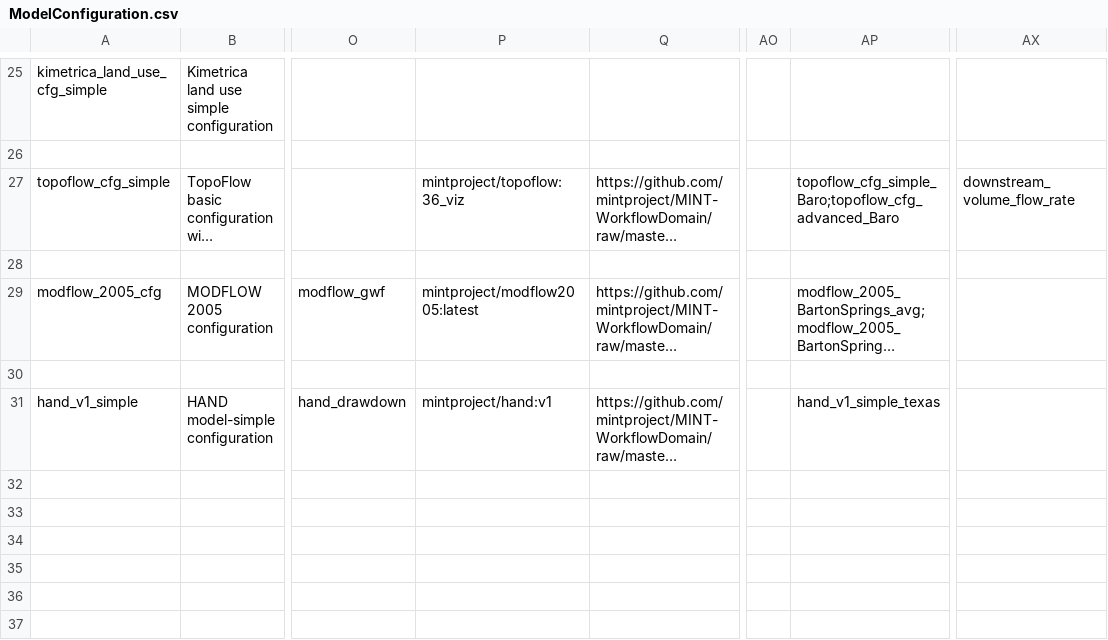
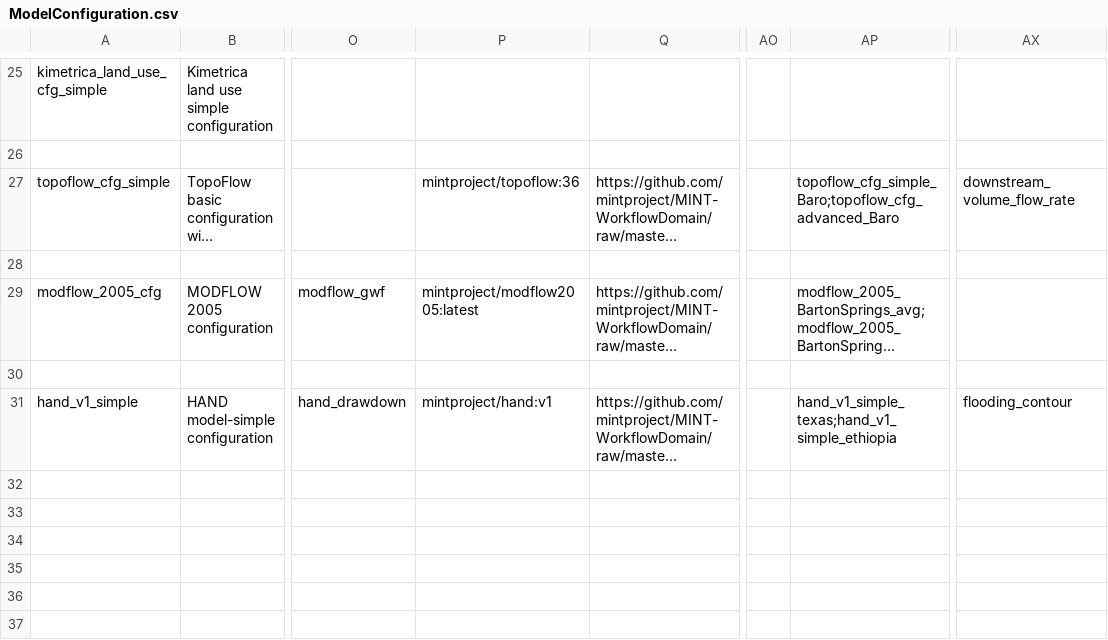
Before and after one commit to mintproject/ModelCatalog, a CSV file: Data/ModelConfiguration.csv, drawn as a sheet; only a part is shown, gaps mark what is left out; long unchanged cells end in …; the diff names each change by its address in the sheet, - before the commit and + after, or states it on an @@ line.

```diff
--- a/Data/ModelConfiguration.csv
+++ b/Data/ModelConfiguration.csv
-P27: mintproject/topoflow:36_viz
+P27: mintproject/topoflow:36
-AP31: hand_v1_simple_texas
+AP31: hand_v1_simple_texas;hand_v1_simple_ethiopia
-AX31: (empty)
+AX31: flooding_contour
```
Also changed, not shown: Data/DatasetSpecification.csv, Data/Model.csv, 3 other files.
